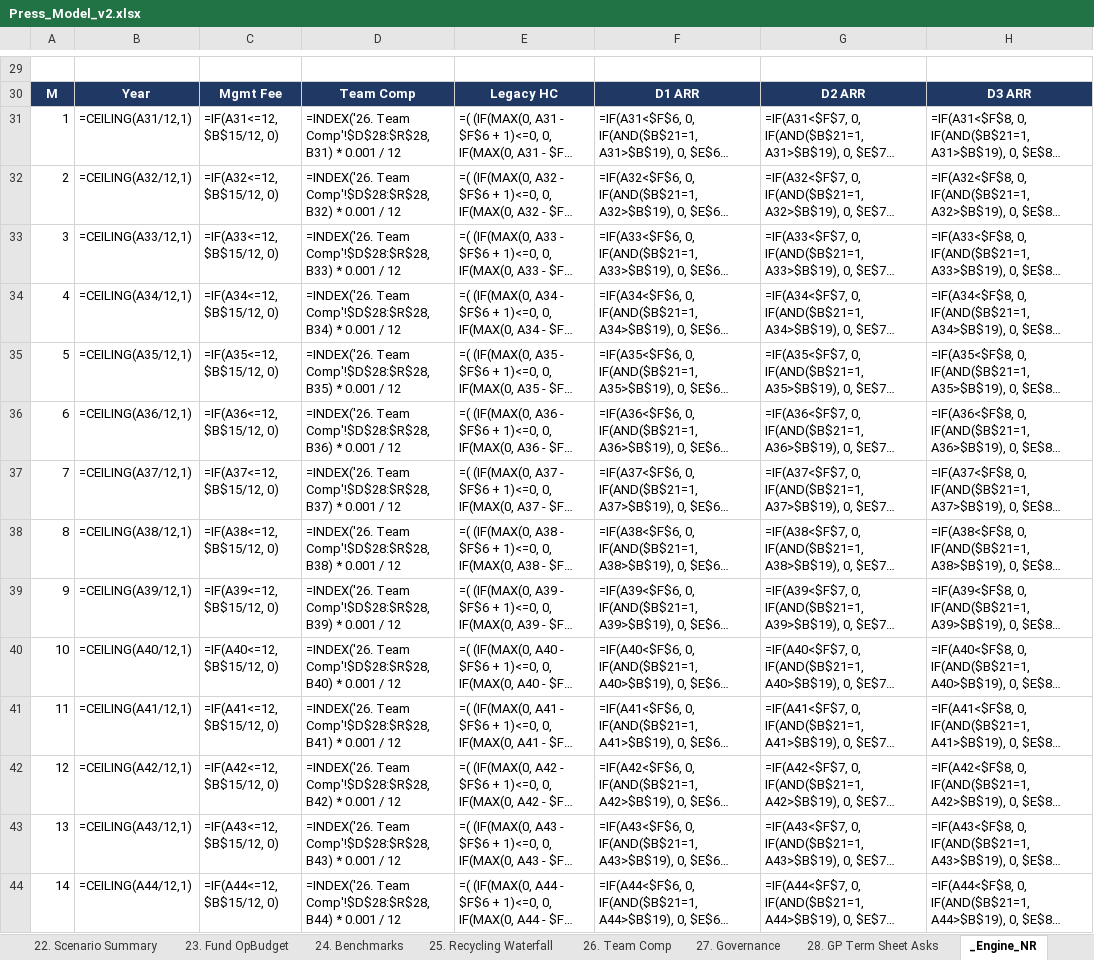
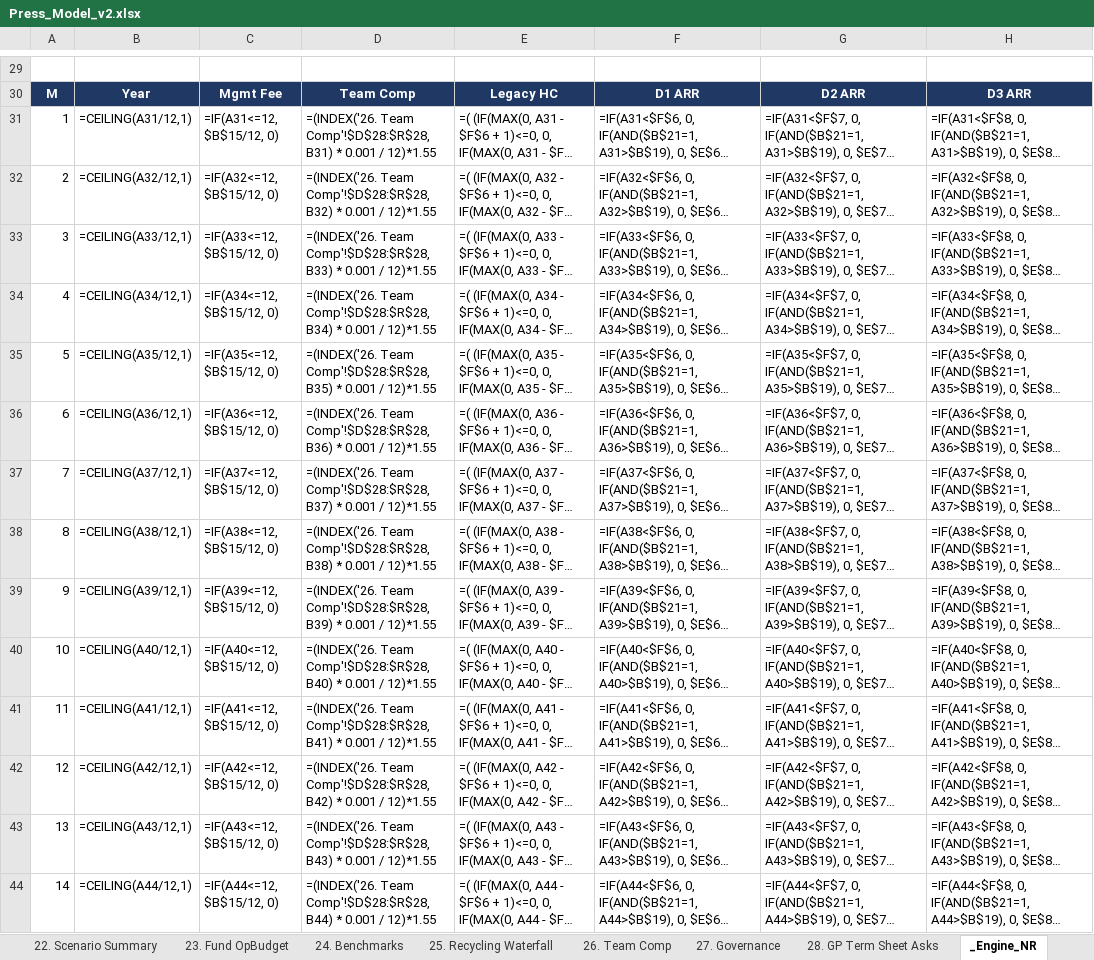
Before and after one commit to k-slow/hello-world, an Excel workbook: Press_Model_v2.xlsx, sheet _Engine_NR, drawn as a sheet; only a part is shown, gaps mark what is left out; long unchanged cells end in …; values as stored, in another font and other column widths than the file's, no borders; formulas without a stored value are shown as written; the diff covers the shown part only; the diff names each change by its address in the sheet, - before the commit and + after, or states it on an @@ line.

```diff
--- a/Press_Model_v2.xlsx (sheet _Engine_NR)
+++ b/Press_Model_v2.xlsx (sheet _Engine_NR)
-D31: =INDEX('26. Team Comp'!$D$28:$R$28, B31) * 0.001 / 12
+D31: =(INDEX('26. Team Comp'!$D$28:$R$28, B31) * 0.001 / 12)*1.55
-D32: =INDEX('26. Team Comp'!$D$28:$R$28, B32) * 0.001 / 12
+D32: =(INDEX('26. Team Comp'!$D$28:$R$28, B32) * 0.001 / 12)*1.55
-D33: =INDEX('26. Team Comp'!$D$28:$R$28, B33) * 0.001 / 12
+D33: =(INDEX('26. Team Comp'!$D$28:$R$28, B33) * 0.001 / 12)*1.55
-D34: =INDEX('26. Team Comp'!$D$28:$R$28, B34) * 0.001 / 12
+D34: =(INDEX('26. Team Comp'!$D$28:$R$28, B34) * 0.001 / 12)*1.55
-D35: =INDEX('26. Team Comp'!$D$28:$R$28, B35) * 0.001 / 12
+D35: =(INDEX('26. Team Comp'!$D$28:$R$28, B35) * 0.001 / 12)*1.55
-D36: =INDEX('26. Team Comp'!$D$28:$R$28, B36) * 0.001 / 12
+D36: =(INDEX('26. Team Comp'!$D$28:$R$28, B36) * 0.001 / 12)*1.55
-D37: =INDEX('26. Team Comp'!$D$28:$R$28, B37) * 0.001 / 12
+D37: =(INDEX('26. Team Comp'!$D$28:$R$28, B37) * 0.001 / 12)*1.55
-D38: =INDEX('26. Team Comp'!$D$28:$R$28, B38) * 0.001 / 12
+D38: =(INDEX('26. Team Comp'!$D$28:$R$28, B38) * 0.001 / 12)*1.55
-D39: =INDEX('26. Team Comp'!$D$28:$R$28, B39) * 0.001 / 12
+D39: =(INDEX('26. Team Comp'!$D$28:$R$28, B39) * 0.001 / 12)*1.55
-D40: =INDEX('26. Team Comp'!$D$28:$R$28, B40) * 0.001 / 12
+D40: =(INDEX('26. Team Comp'!$D$28:$R$28, B40) * 0.001 / 12)*1.55
-D41: =INDEX('26. Team Comp'!$D$28:$R$28, B41) * 0.001 / 12
+D41: =(INDEX('26. Team Comp'!$D$28:$R$28, B41) * 0.001 / 12)*1.55
-D42: =INDEX('26. Team Comp'!$D$28:$R$28, B42) * 0.001 / 12
+D42: =(INDEX('26. Team Comp'!$D$28:$R$28, B42) * 0.001 / 12)*1.55
-D43: =INDEX('26. Team Comp'!$D$28:$R$28, B43) * 0.001 / 12
+D43: =(INDEX('26. Team Comp'!$D$28:$R$28, B43) * 0.001 / 12)*1.55
-D44: =INDEX('26. Team Comp'!$D$28:$R$28, B44) * 0.001 / 12
+D44: =(INDEX('26. Team Comp'!$D$28:$R$28, B44) * 0.001 / 12)*1.55
```
Also changed, not shown: 166 edited cells elsewhere in this sheet, sheet 11. NDR Sensitivity, sheet 1. Press Assumptions, sheet 19. Sources & Uses.
